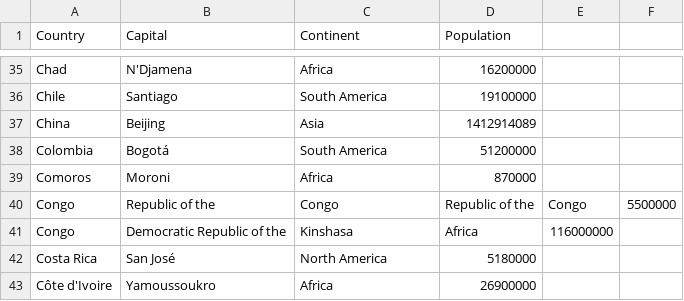
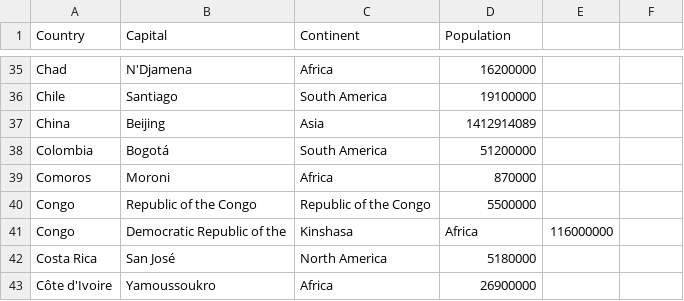
Before and after one commit to enniewealth209-crypto/Algorithm-beginners-projects-, a CSV file: countries.csv, drawn as a sheet; only a part is shown, gaps mark what is left out.

```diff
--- a/countries.csv
+++ b/countries.csv
@@ -39,3 +39,3 @@ Colombia,Bogotá,South America,51200000
 Comoros,Moroni,Africa,870000
-Congo,Republic of the,Congo,Republic of the,Congo,5500000
+Congo,Republic of the Congo,Republic of the Congo,5500000
 Congo,Democratic Republic of the,Kinshasa,Africa,116000000
```
Also changed, not shown: 1 other file.
